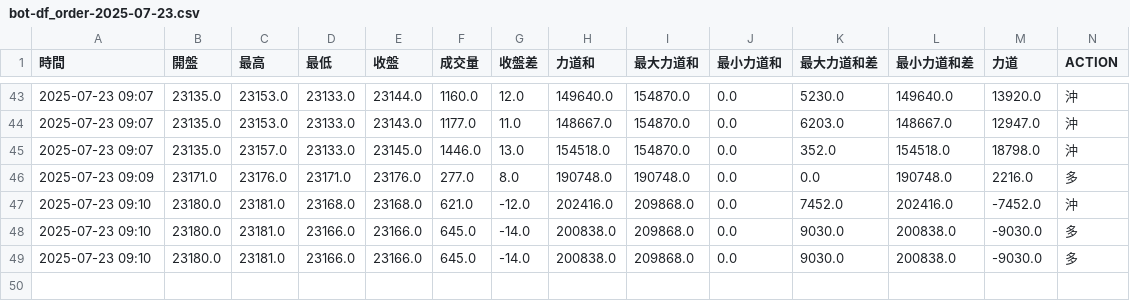
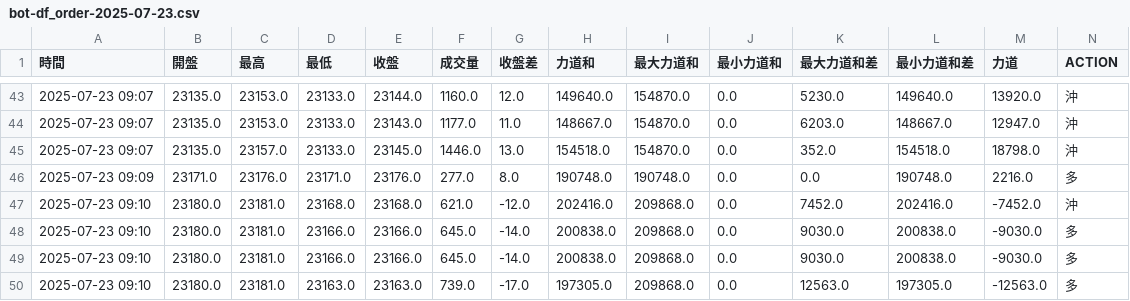
Before and after one commit to ttnlwayb/stk-1, a CSV file: bot-df_order-2025-07-23.csv, drawn as a sheet; only a part is shown, gaps mark what is left out; rows hold the shown columns only; the diff names each change by its address in the sheet, - before the commit and + after, or states it on an @@ line.

Commit message:
auto commit 2025/07/23 週三  9:10:32.33

```diff
--- a/bot-df_order-2025-07-23.csv
+++ b/bot-df_order-2025-07-23.csv
+row 50: 2025-07-23 09:10 | 23180.0 | 23181.0 | 23163.0 | 23163.0 | 739.0 | -17.0 | 197305.0 | 209868.0 | 0.0 | 12563.0 | 197305.0 | -12563.0 | 多
```
